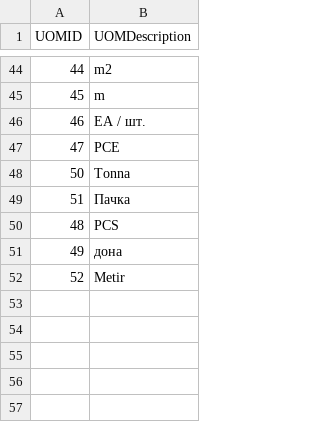
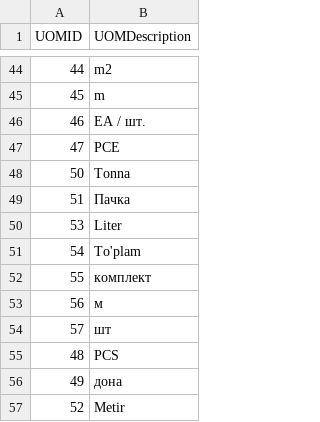
Before and after one commit to isTeamoor/mData, a CSV file: app/database/csv/ccc_cm_uom.csv, drawn as a sheet; only a part is shown, gaps mark what is left out.

```diff
--- a/app/database/csv/ccc_cm_uom.csv
+++ b/app/database/csv/ccc_cm_uom.csv
@@ -49,2 +49,7 @@
 51,Пачка
+53,Liter
+54,To'plam
+55,комплект
+56,м
+57,шт
 48,PCS
```
Also changed, not shown: app/database/csv/ccc_cm_contactID.csv, app/database/csv/ccc_sp_customFields.csv, 13 other files.
